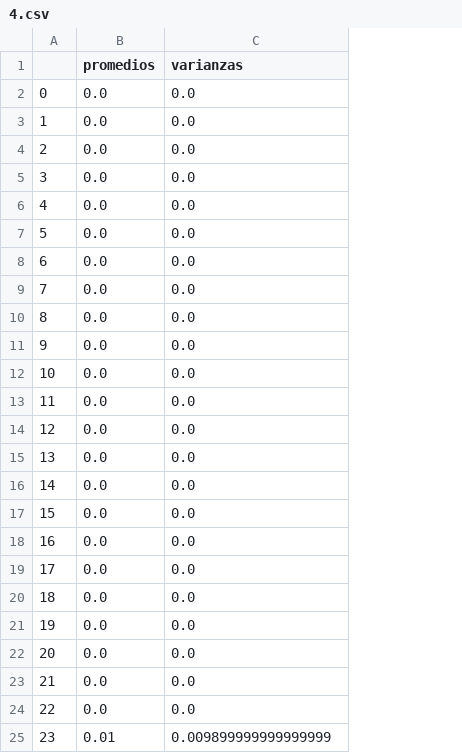
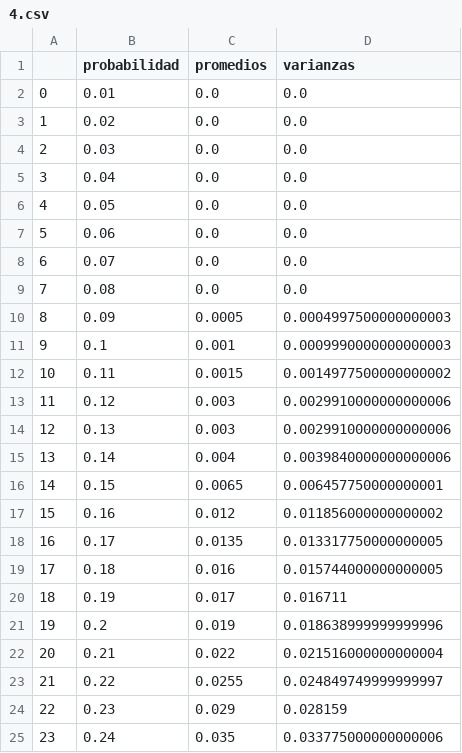
Before and after one commit to gonzalezzfelipe/computacional, a CSV file: practica/trabajo_1/valores/4.csv, drawn as a sheet; only a part is shown; addresses are those after the commit; the diff covers the shown part only; the diff names each change by its address in the sheet, - before the commit and + after, or states it on an @@ line.

```diff
--- a/practica/trabajo_1/valores/4.csv
+++ b/practica/trabajo_1/valores/4.csv
+column B (probabilidad), rows 2-25: 0.01 | 0.02 | 0.03 | 0.04 | 0.05 | 0.06 | 0.07 | 0.08 | 0.09 | 0.1 | 0.11 | 0.12 | 0.13 | 0.14 | 0.15 | 0.16 | 0.17 | 0.18 | 0.19 | 0.2 | 0.21 | 0.22 | 0.23 | 0.24
-C10 (promedios): 0.0
+C10 (promedios): 0.0005
-D10 (varianzas): 0.0
+D10 (varianzas): 0.0004997500000000003
-C11 (promedios): 0.0
+C11 (promedios): 0.001
-D11 (varianzas): 0.0
+D11 (varianzas): 0.0009990000000000003
-C12 (promedios): 0.0
+C12 (promedios): 0.0015
-D12 (varianzas): 0.0
+D12 (varianzas): 0.0014977500000000002
-C13:C14 (promedios): 0.0
+C13:C14 (promedios): 0.003
-D13:D14 (varianzas): 0.0
+D13:D14 (varianzas): 0.0029910000000000006
-C15 (promedios): 0.0
+C15 (promedios): 0.004
-D15 (varianzas): 0.0
+D15 (varianzas): 0.0039840000000000006
-C16 (promedios): 0.0
+C16 (promedios): 0.0065
-D16 (varianzas): 0.0
+D16 (varianzas): 0.006457750000000001
-C17 (promedios): 0.0
+C17 (promedios): 0.012
-D17 (varianzas): 0.0
+D17 (varianzas): 0.011856000000000002
-C18 (promedios): 0.0
+C18 (promedios): 0.0135
-D18 (varianzas): 0.0
+D18 (varianzas): 0.013317750000000005
-C19 (promedios): 0.0
+C19 (promedios): 0.016
-D19 (varianzas): 0.0
+D19 (varianzas): 0.015744000000000005
-C20 (promedios): 0.0
+C20 (promedios): 0.017
-D20 (varianzas): 0.0
+D20 (varianzas): 0.016711
-C21 (promedios): 0.0
+C21 (promedios): 0.019
-D21 (varianzas): 0.0
+D21 (varianzas): 0.018638999999999996
-C22 (promedios): 0.0
+C22 (promedios): 0.022
-D22 (varianzas): 0.0
+D22 (varianzas): 0.021516000000000004
-C23 (promedios): 0.0
+C23 (promedios): 0.0255
-D23 (varianzas): 0.0
+D23 (varianzas): 0.024849749999999997
-C24 (promedios): 0.0
+C24 (promedios): 0.029
-D24 (varianzas): 0.0
+D24 (varianzas): 0.028159
-C25 (promedios): 0.01
+C25 (promedios): 0.035
-D25 (varianzas): 0.009899999999999999
+D25 (varianzas): 0.033775000000000006
```
Also changed, not shown: 136 edited cells elsewhere in this file, practica/trabajo_1/valores/128.csv, practica/trabajo_1/valores/16.csv, 11 other files.
